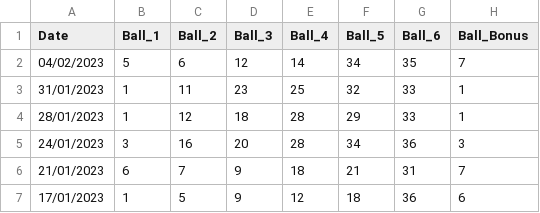
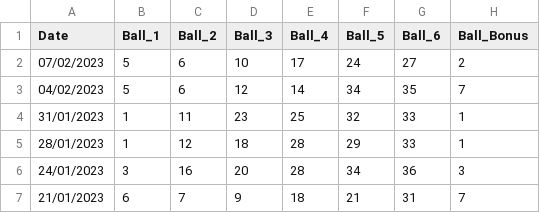
Before and after one commit to Timorleiderman/ILotto, a CSV file: input/lotto_IL_filtered.csv, drawn as a sheet; only a part is shown; the shorter side is filled out with more unchanged rows; the diff names each change by its address in the sheet, - before the commit and + after, or states it on an @@ line.

```diff
--- a/input/lotto_IL_filtered.csv
+++ b/input/lotto_IL_filtered.csv
+row 2: 07/02/2023 | 5 | 6 | 10 | 17 | 24 | 27 | 2
```
Also changed, not shown: input/Orig_IL_lotto.csv, 10 other files.
